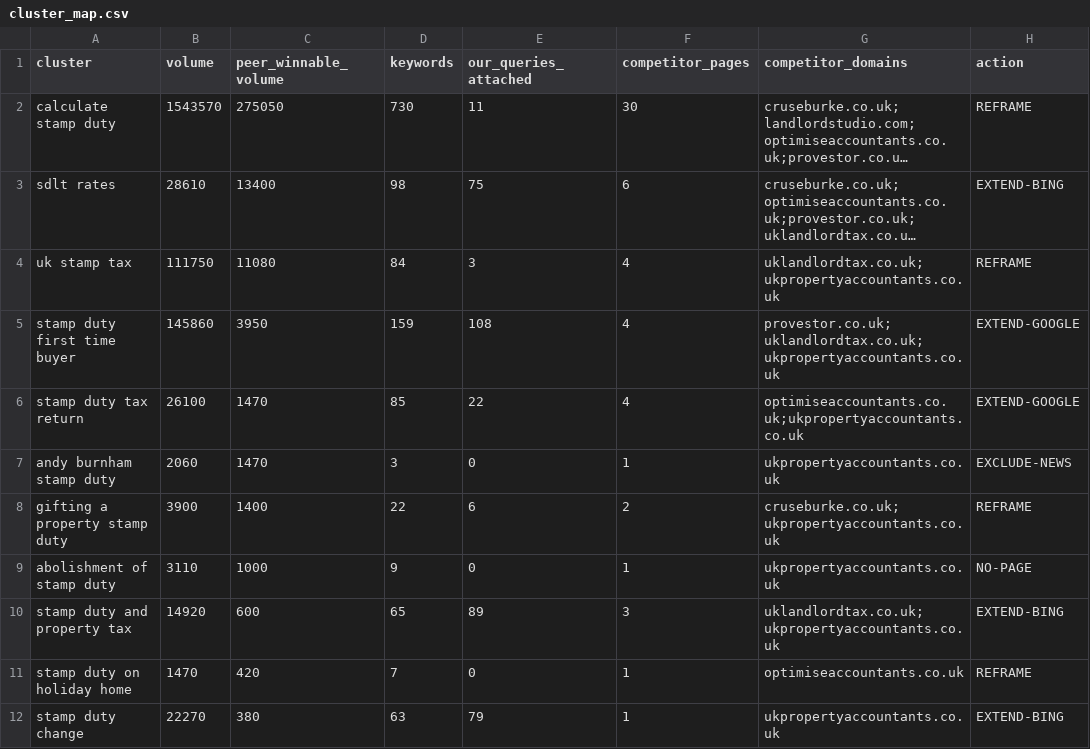
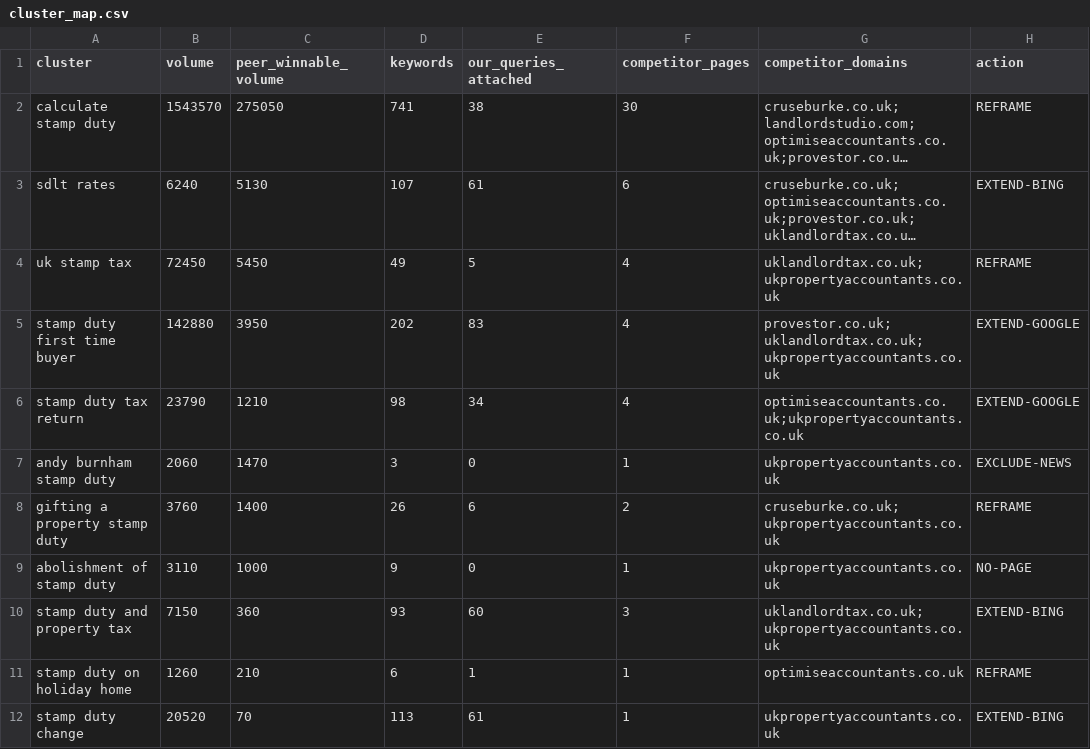
Before and after one commit to Jaymoo123/dentalfinancepartners.co.uk, a CSV file: briefs/property/sdlt/cluster_map.csv, drawn as a sheet; only a part is shown; long unchanged cells end in …; the diff covers the shown part only; the diff names each change by its address in the sheet, - before the commit and + after, or states it on an @@ line.

```diff
--- a/briefs/property/sdlt/cluster_map.csv
+++ b/briefs/property/sdlt/cluster_map.csv
-D2 (keywords): 730
+D2 (keywords): 741
-E2 (our_queries_attached): 11
+E2 (our_queries_attached): 38
-B3 (volume): 28610
+B3 (volume): 6240
-C3 (peer_winnable_volume): 13400
+C3 (peer_winnable_volume): 5130
-D3 (keywords): 98
+D3 (keywords): 107
-E3 (our_queries_attached): 75
+E3 (our_queries_attached): 61
-B4 (volume): 111750
+B4 (volume): 72450
-C4 (peer_winnable_volume): 11080
+C4 (peer_winnable_volume): 5450
-D4 (keywords): 84
+D4 (keywords): 49
-E4 (our_queries_attached): 3
+E4 (our_queries_attached): 5
-B5 (volume): 145860
+B5 (volume): 142880
-D5 (keywords): 159
+D5 (keywords): 202
-E5 (our_queries_attached): 108
+E5 (our_queries_attached): 83
-B6 (volume): 26100
+B6 (volume): 23790
-C6 (peer_winnable_volume): 1470
+C6 (peer_winnable_volume): 1210
-D6 (keywords): 85
+D6 (keywords): 98
-E6 (our_queries_attached): 22
+E6 (our_queries_attached): 34
-B8 (volume): 3900
+B8 (volume): 3760
-D8 (keywords): 22
+D8 (keywords): 26
-B10 (volume): 14920
+B10 (volume): 7150
-C10 (peer_winnable_volume): 600
+C10 (peer_winnable_volume): 360
-D10 (keywords): 65
+D10 (keywords): 93
-E10 (our_queries_attached): 89
+E10 (our_queries_attached): 60
-B11 (volume): 1470
+B11 (volume): 1260
-C11 (peer_winnable_volume): 420
+C11 (peer_winnable_volume): 210
-D11 (keywords): 7
+D11 (keywords): 6
-E11 (our_queries_attached): 0
+E11 (our_queries_attached): 1
-B12 (volume): 22270
+B12 (volume): 20520
-C12 (peer_winnable_volume): 380
+C12 (peer_winnable_volume): 70
-D12 (keywords): 63
+D12 (keywords): 113
-E12 (our_queries_attached): 79
+E12 (our_queries_attached): 61
```
Also changed, not shown: 42 edited cells elsewhere in this file, 5 other files.
